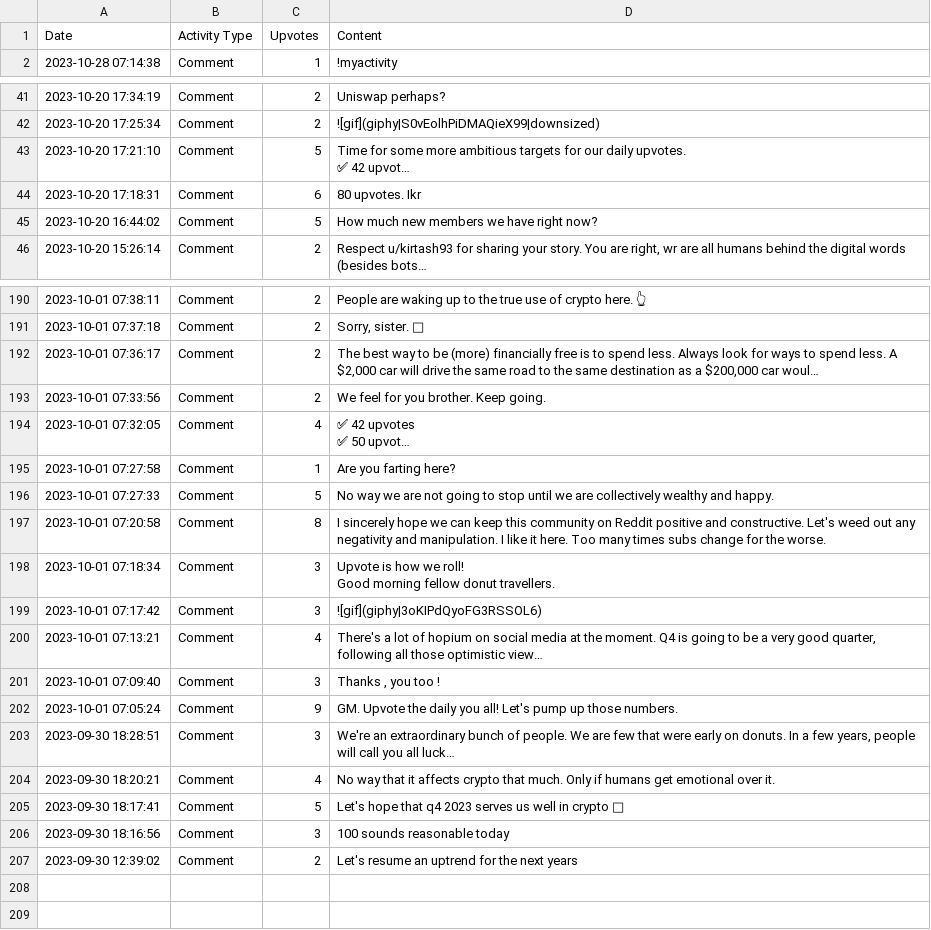
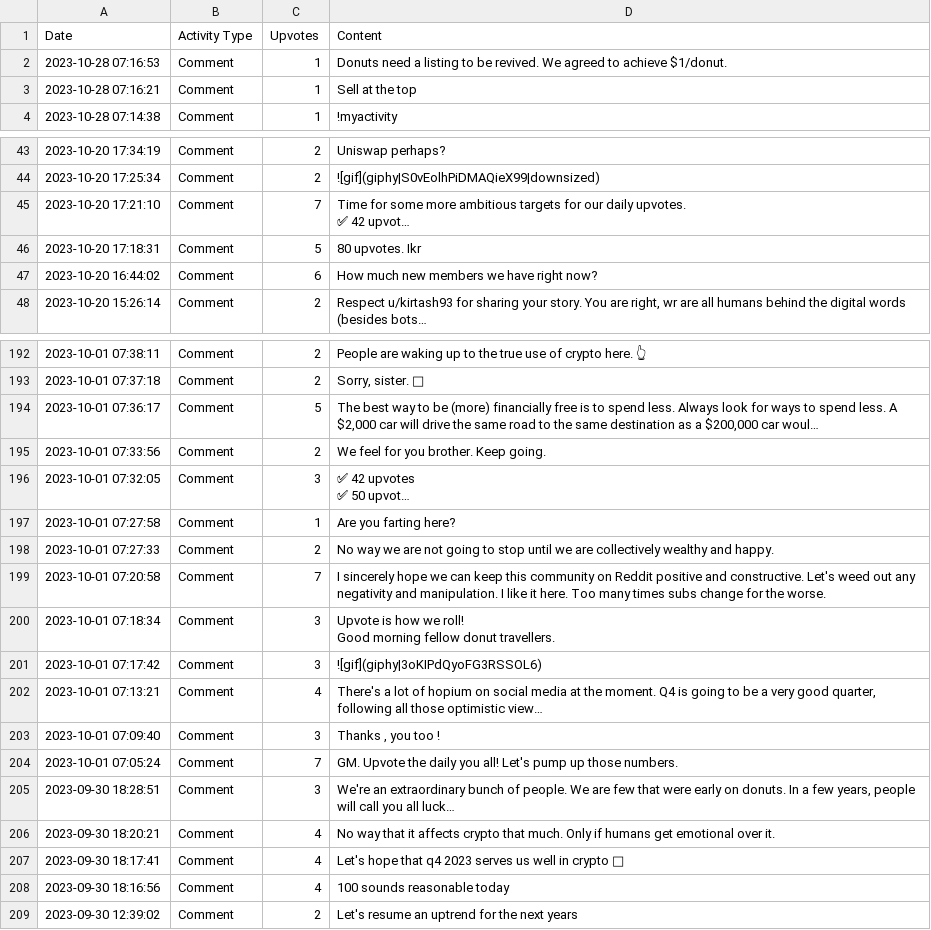
Before and after one commit to Defiboydonut/activity_csv, a CSV file: data/n1ghsthade_activity.csv, drawn as a sheet; only a part is shown, gaps mark what is left out; long unchanged cells end in …; addresses are those after the commit; the diff covers the shown part only; the diff names each change by its address in the sheet, - before the commit and + after, or states it on an @@ line.

Commit message:
Update activity CSV for n1ghsthade

```diff
--- a/data/n1ghsthade_activity.csv
+++ b/data/n1ghsthade_activity.csv
+row 2: 2023-10-28 07:16:53 | Comment | 1 | Donuts need a listing to be revived. We agreed to achieve $1/donut.
+row 3: 2023-10-28 07:16:21 | Comment | 1 | Sell at the top
-C45 (Upvotes): 5
+C45 (Upvotes): 7
-C46 (Upvotes): 6
+C46 (Upvotes): 5
-C47 (Upvotes): 5
+C47 (Upvotes): 6
-C194 (Upvotes): 2
+C194 (Upvotes): 5
-C196 (Upvotes): 4
+C196 (Upvotes): 3
-C198 (Upvotes): 5
+C198 (Upvotes): 2
-C199 (Upvotes): 8
+C199 (Upvotes): 7
-C204 (Upvotes): 9
+C204 (Upvotes): 7
-C207 (Upvotes): 5
+C207 (Upvotes): 4
-C208 (Upvotes): 3
+C208 (Upvotes): 4
```
Also changed, not shown: 33 edited cells elsewhere in this file.
